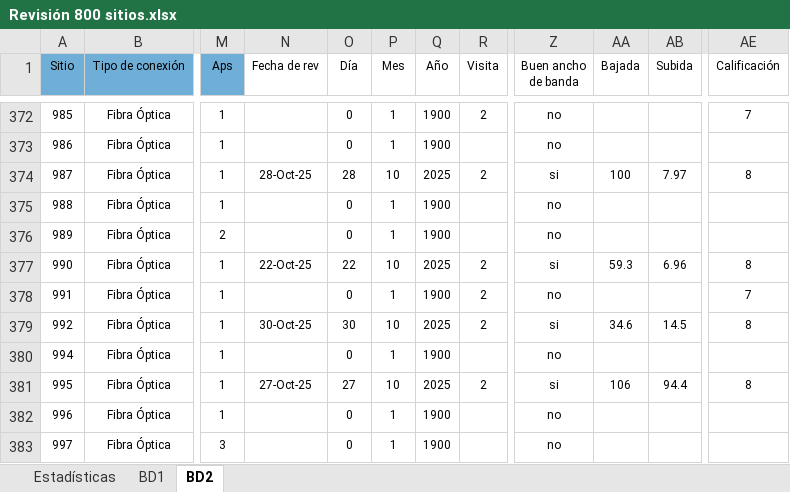
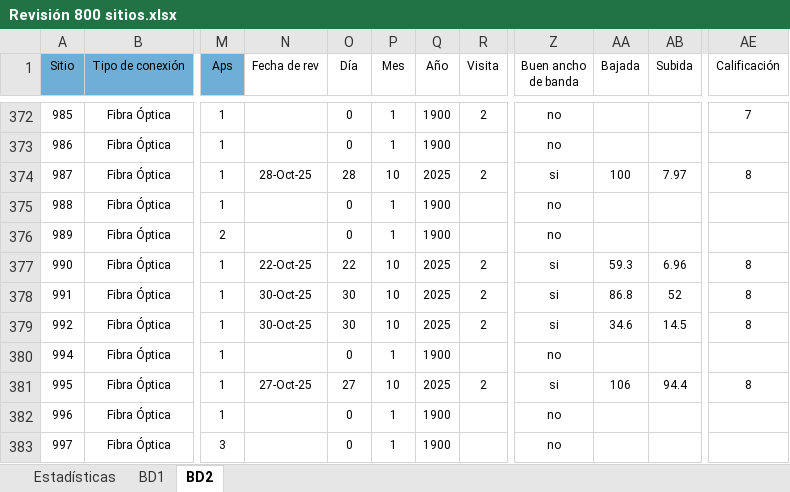
Before and after one commit to NetHome800/Revision800sitiosSOP, an Excel workbook: Revisión 800 sitios.xlsx, sheet BD2, drawn as a sheet; only a part is shown, gaps mark what is left out; values as stored, in another font and other column widths than the file's, no borders; conditional formats and table styles not drawn; the diff covers the shown part only; the diff names each change by its address in the sheet, - before the commit and + after, or states it on an @@ line.

```diff
--- a/Revisión 800 sitios.xlsx (sheet BD2)
+++ b/Revisión 800 sitios.xlsx (sheet BD2)
-N378 (Fecha de rev): (empty)
+N378 (Fecha de rev): 30-Oct-25
-O378 (Día): 0
+O378 (Día): 30
-P378 (Mes): 1
+P378 (Mes): 10
-Q378 (Año): 1900
+Q378 (Año): 2025
-Z378 (Buen ancho de banda): no
+Z378 (Buen ancho de banda): si
-AA378 (Bajada): (empty)
+AA378 (Bajada): 86.8
-AB378 (Subida): (empty)
+AB378 (Subida): 52
-AE378 (Calificación): 7
+AE378 (Calificación): 8
```
Also changed, not shown: 69 edited cells elsewhere in this sheet, sheet Estadísticas, charts or pictures.
